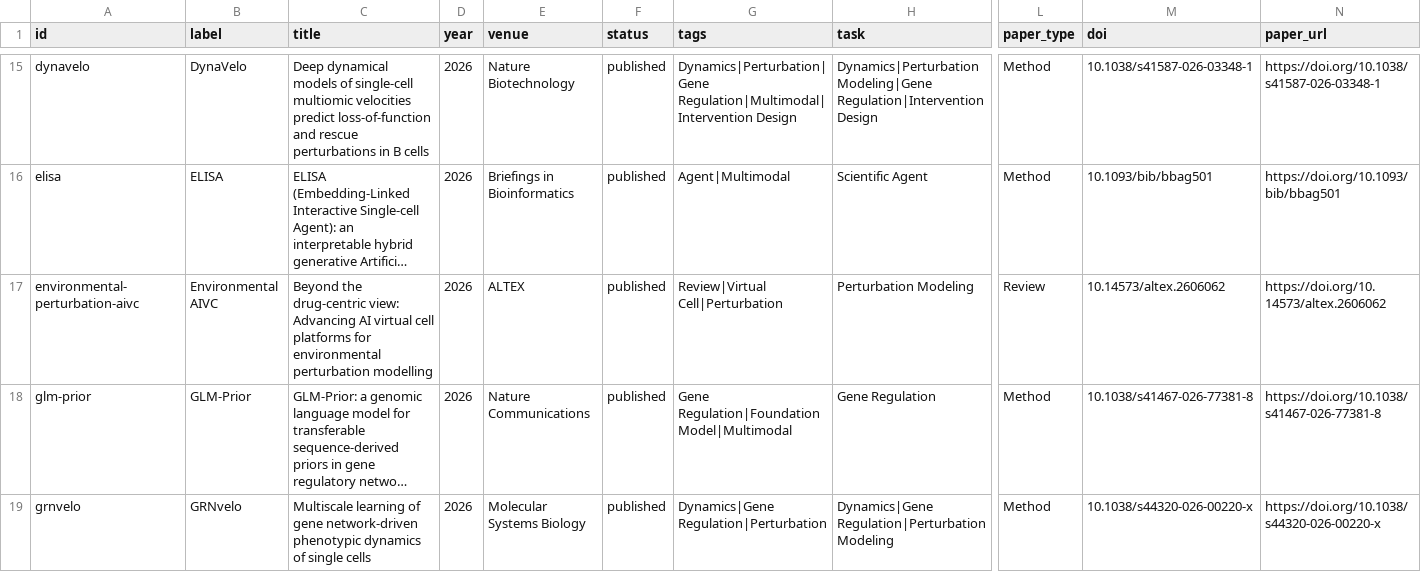
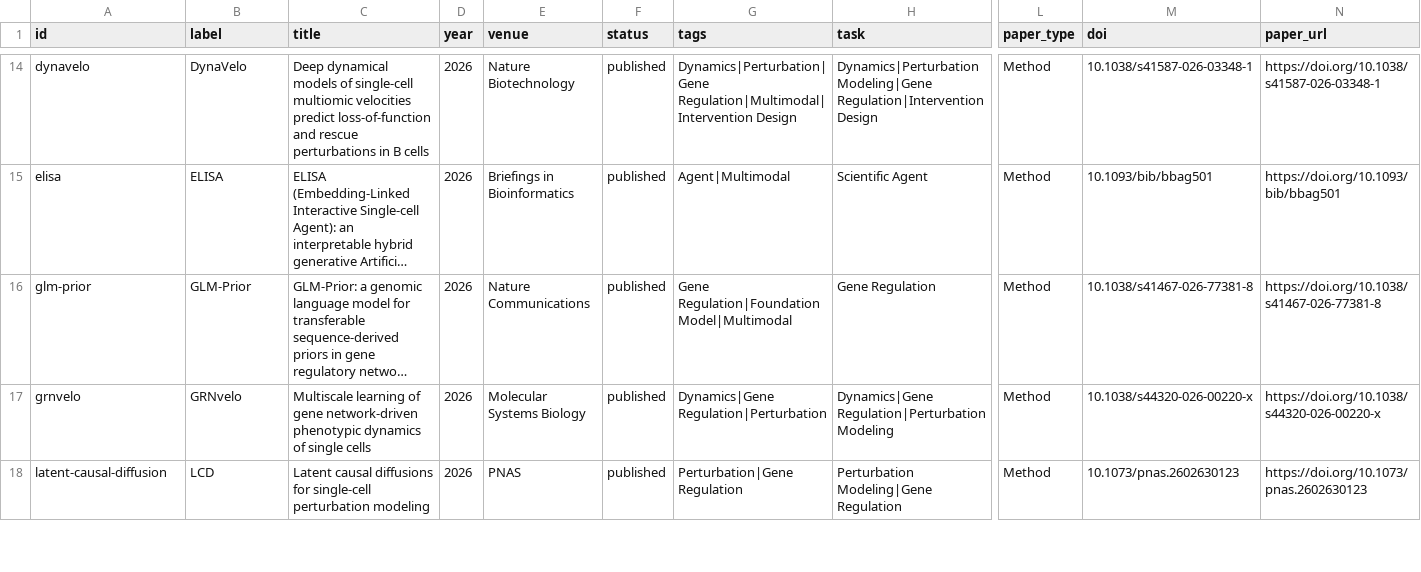
Before and after one commit to Boom5426/Awesome-Virtual-Cell, a CSV file: exports/papers.csv, drawn as a sheet; only a part is shown, gaps mark what is left out; the shorter side is filled out with more unchanged rows; long unchanged cells end in …; rows hold the shown columns only; the diff covers the shown part only; the diff names each change by its address in the sheet, - before the commit and + after, or states it on an @@ line.

```diff
--- a/exports/papers.csv
+++ b/exports/papers.csv
-row 17: environmental-perturbation-aivc | Environmental AIVC | Beyond the drug-centric view: Advancing AI virtual cell platforms for environmental perturbation modelling | 2026 | ALTEX | published | Review|Virtual Cell|Perturbation | Perturbation Modeling | Review | 10.14573/altex.2606062 | https://doi.org/10.14573/altex.2606062
```
Also changed, not shown: 10 removed rows elsewhere in this file, 16 other files.
